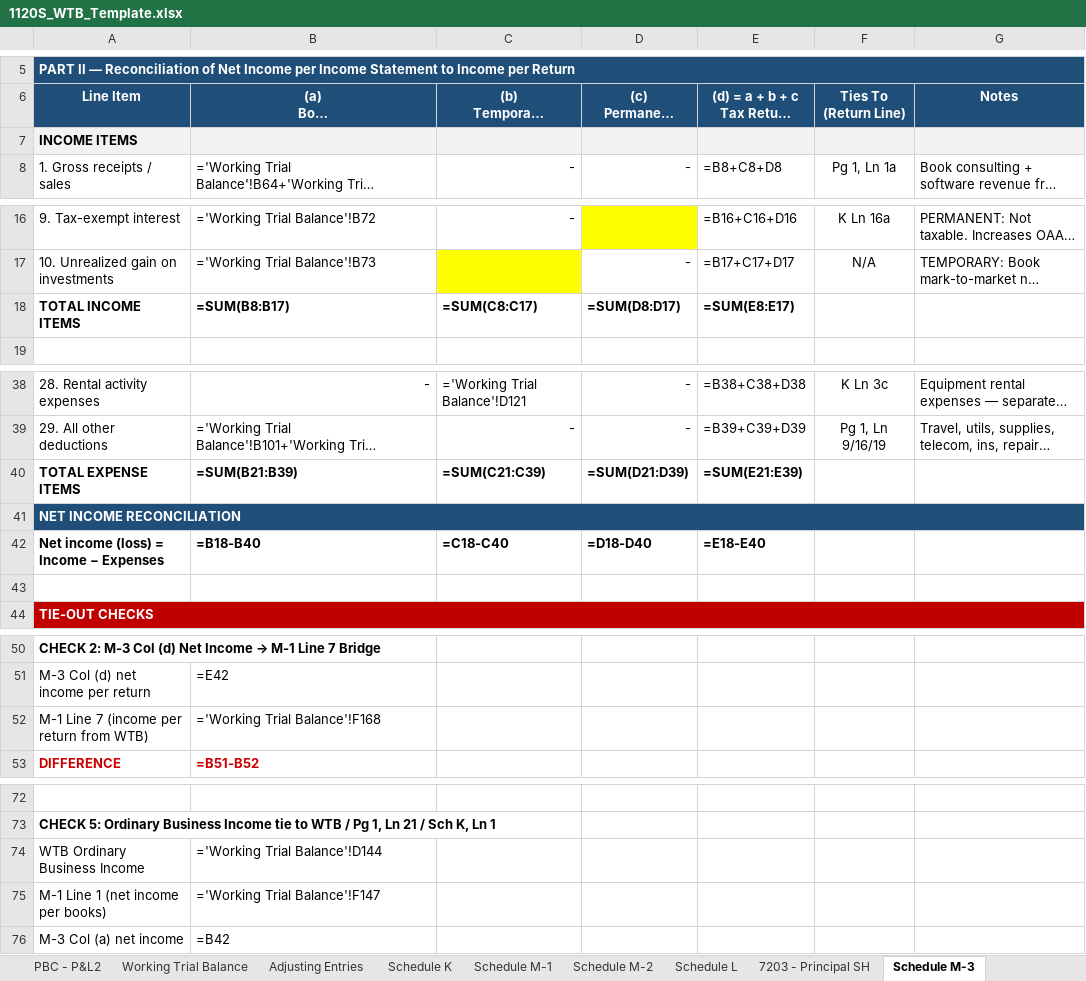
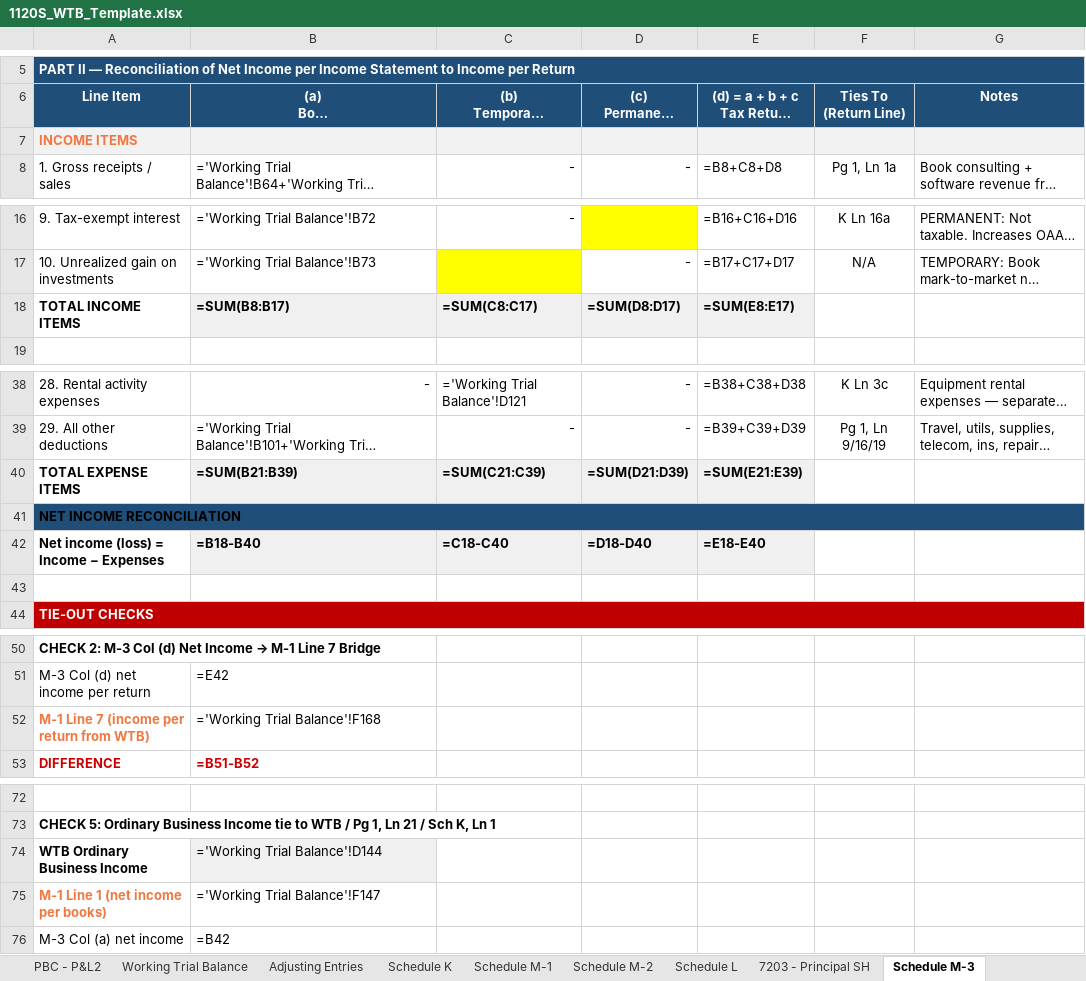
Before and after one commit to tannersettles2-svg/wtb-generator, an Excel workbook: templates/1120S_WTB_Template.xlsx, sheet Schedule M-3, drawn as a sheet; only a part is shown, gaps mark what is left out; long unchanged cells end in …; values as stored, in another font and other column widths than the file's, no borders; formulas without a stored value are shown as written; the diff names each change by its address in the sheet, - before the commit and + after, or states it on an @@ line.

```diff
--- a/templates/1120S_WTB_Template.xlsx (sheet Schedule M-3)
+++ b/templates/1120S_WTB_Template.xlsx (sheet Schedule M-3)
-A7 text colour: black
+A7 text colour: #F07840
-B18:E18 fill: none
+B18:E18 fill: #F0F0F0
-B40:E40 fill: none
+B40:E40 fill: #F0F0F0
-A41 text colour: #FFFFFF
+A41 text colour: black
-B42:E42 fill: none
+B42:E42 fill: #F0F0F0
@@ A52 text colour: black → #F07840, bold: off → on @@
-A74:A75 bold: off
+A74:A75 bold: on
-B74 fill: none
+B74 fill: #F0F0F0
-A75 text colour: black
+A75 text colour: #F07840
```
Also changed, not shown: sheet Working Trial Balance, sheet PBC- Balance Sheet, sheet PBC - P&L2, sheet Schedule M-2, sheet P&L, sheet Schedule M-1, 2 more sheets, templates/1065_WTB_Template.xlsx, templates/1120_WTB_Template.xlsx, 1 other file.
